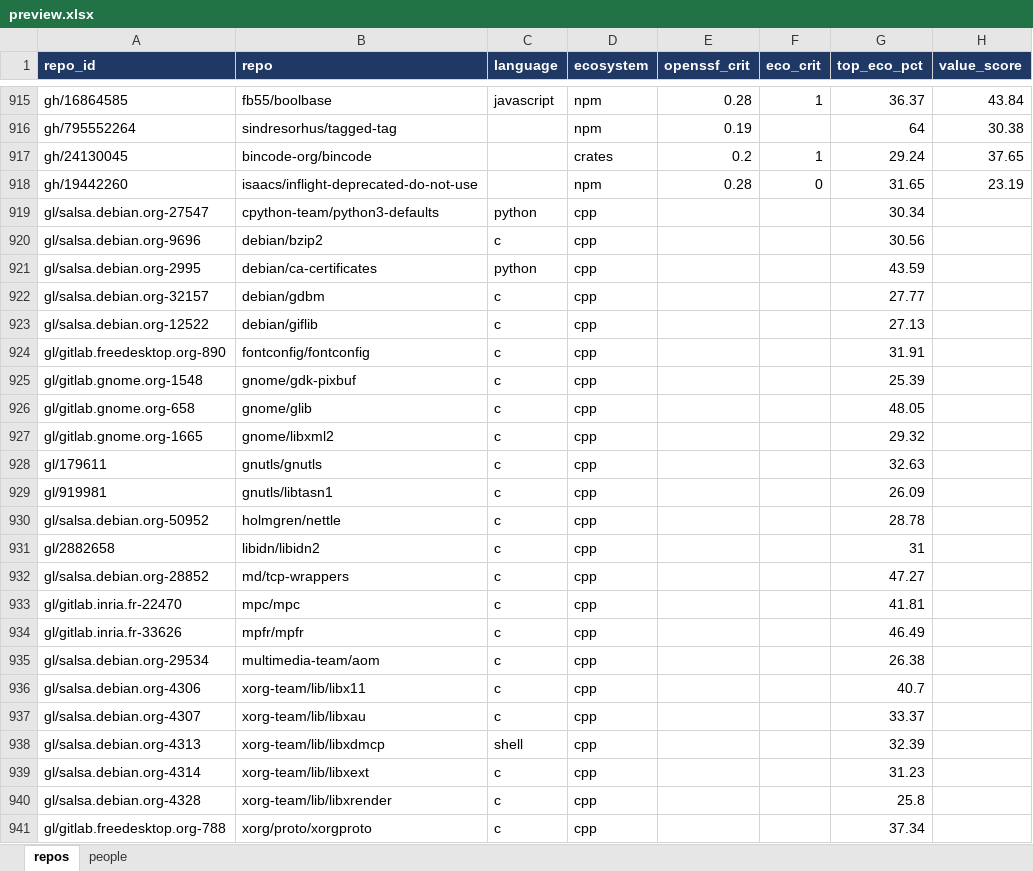
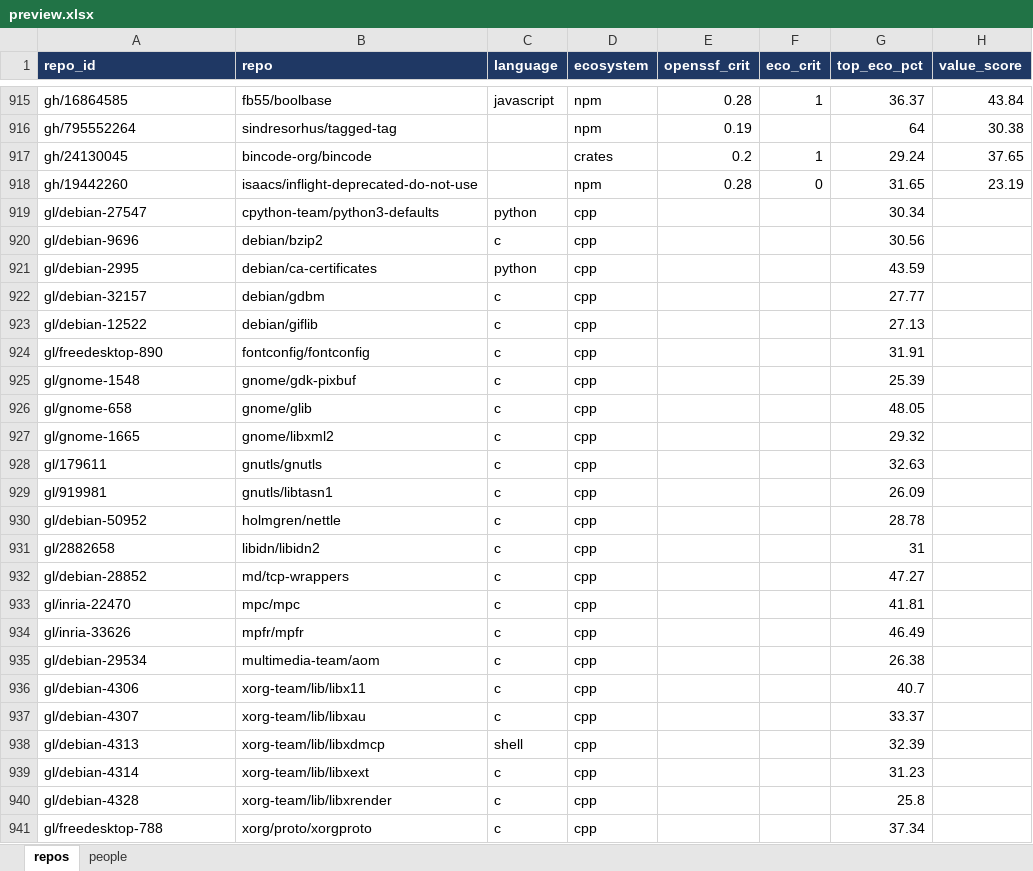
Before and after one commit to osendowment/model, an Excel workbook: data/preview/preview.xlsx, sheet repos, drawn as a sheet; only a part is shown, gaps mark what is left out; values as stored, in another font and other column widths than the file's, no borders; the diff names each change by its address in the sheet, - before the commit and + after, or states it on an @@ line.

```diff
--- a/data/preview/preview.xlsx (sheet repos)
+++ b/data/preview/preview.xlsx (sheet repos)
-A919 (repo_id): gl/salsa.debian.org-27547
+A919 (repo_id): gl/debian-27547
-A920 (repo_id): gl/salsa.debian.org-9696
+A920 (repo_id): gl/debian-9696
-A921 (repo_id): gl/salsa.debian.org-2995
+A921 (repo_id): gl/debian-2995
-A922 (repo_id): gl/salsa.debian.org-32157
+A922 (repo_id): gl/debian-32157
-A923 (repo_id): gl/salsa.debian.org-12522
+A923 (repo_id): gl/debian-12522
-A924 (repo_id): gl/gitlab.freedesktop.org-890
+A924 (repo_id): gl/freedesktop-890
-A925 (repo_id): gl/gitlab.gnome.org-1548
+A925 (repo_id): gl/gnome-1548
-A926 (repo_id): gl/gitlab.gnome.org-658
+A926 (repo_id): gl/gnome-658
-A927 (repo_id): gl/gitlab.gnome.org-1665
+A927 (repo_id): gl/gnome-1665
-A930 (repo_id): gl/salsa.debian.org-50952
+A930 (repo_id): gl/debian-50952
-A932 (repo_id): gl/salsa.debian.org-28852
+A932 (repo_id): gl/debian-28852
-A933 (repo_id): gl/gitlab.inria.fr-22470
+A933 (repo_id): gl/inria-22470
-A934 (repo_id): gl/gitlab.inria.fr-33626
+A934 (repo_id): gl/inria-33626
-A935 (repo_id): gl/salsa.debian.org-29534
+A935 (repo_id): gl/debian-29534
-A936 (repo_id): gl/salsa.debian.org-4306
+A936 (repo_id): gl/debian-4306
-A937 (repo_id): gl/salsa.debian.org-4307
+A937 (repo_id): gl/debian-4307
-A938 (repo_id): gl/salsa.debian.org-4313
+A938 (repo_id): gl/debian-4313
-A939 (repo_id): gl/salsa.debian.org-4314
+A939 (repo_id): gl/debian-4314
-A940 (repo_id): gl/salsa.debian.org-4328
+A940 (repo_id): gl/debian-4328
-A941 (repo_id): gl/gitlab.freedesktop.org-788
+A941 (repo_id): gl/freedesktop-788
```
Also changed, not shown: 25 other files.
